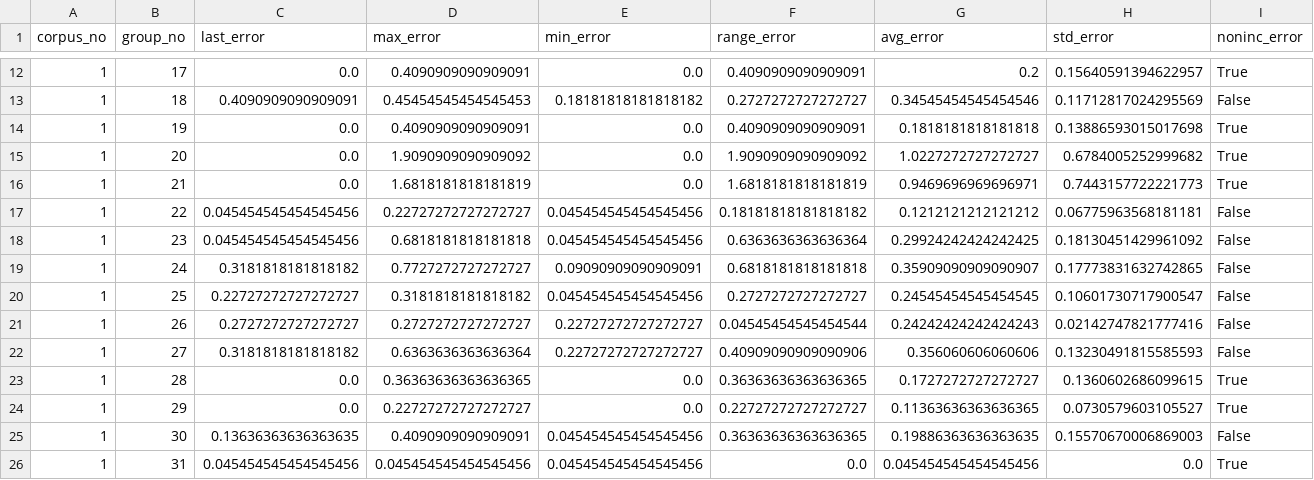
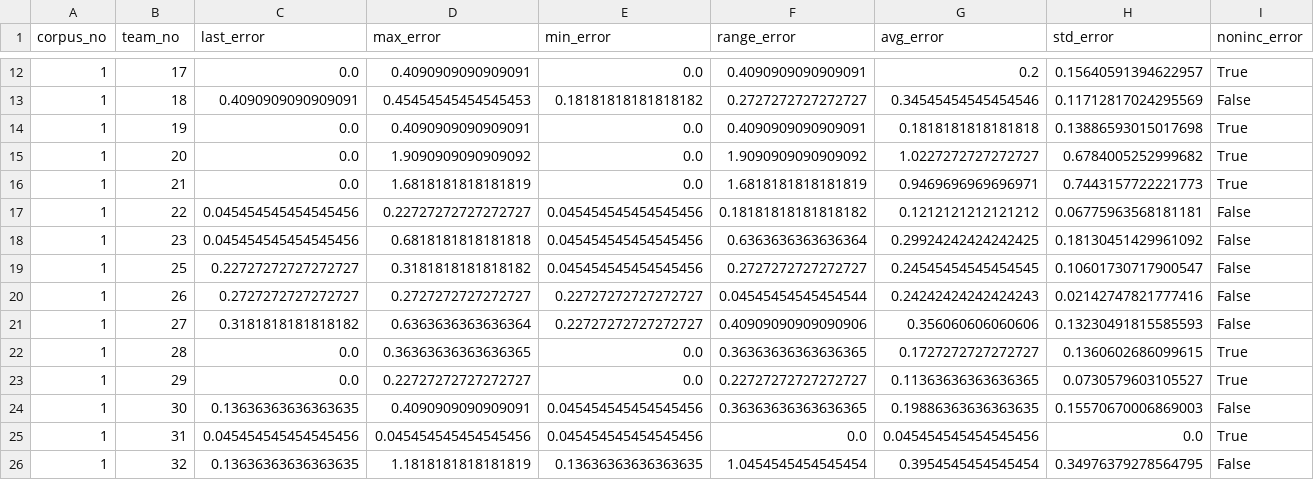
Before and after one commit to chili-epfl/justhink-alignment-analysis, a CSV file: outputs/intermediate/justhink19_log_features_task_level.csv, drawn as a sheet; only a part is shown, gaps mark what is left out; the shorter side is filled out with more unchanged rows; rows hold the shown columns only; the diff names each change by its address in the sheet, - before the commit and + after, or states it on an @@ line.

```diff
--- a/outputs/intermediate/justhink19_log_features_task_level.csv
+++ b/outputs/intermediate/justhink19_log_features_task_level.csv
-B1: group_no
+B1: team_no
-row 19: 1 | 24 | 0.3181818181818182 | 0.7727272727272727 | 0.09090909090909091 | 0.6818181818181818 | 0.35909090909090907 | 0.17773831632742865 | False
```
Also changed, not shown: outputs/intermediate/justhink19_log_features_turn_level.csv.
